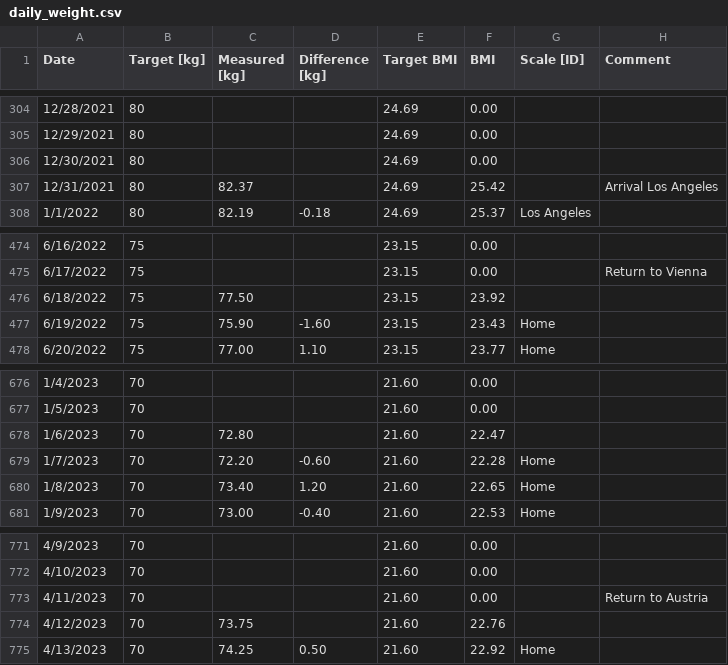
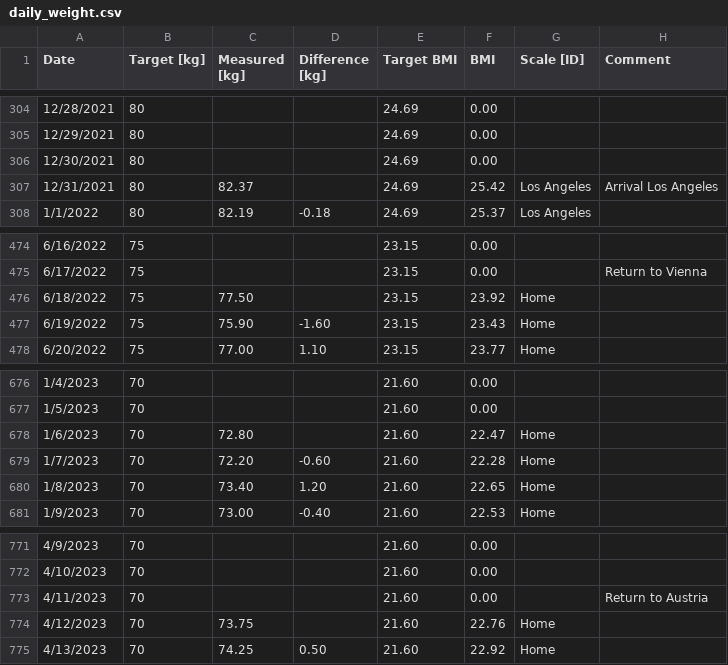
Before and after one commit to henry-ehlers/d3_linegraph_experiment, a CSV file: data/daily_weight.csv, drawn as a sheet; only a part is shown, gaps mark what is left out.

Commit message:
data fixed

```diff
--- a/data/daily_weight.csv
+++ b/data/daily_weight.csv
@@ -306,3 +306,3 @@ Date,Target [kg],Measured [kg],Difference [kg],Target BMI,BMI,Scale [ID],Comment
 12/30/2021,80,,,24.69,0.00,,
-12/31/2021,80,82.37,,24.69,25.42,,Arrival Los Angeles
+12/31/2021,80,82.37,,24.69,25.42,Los Angeles,Arrival Los Angeles
 1/1/2022,80,82.19,-0.18,24.69,25.37,Los Angeles,
@@ -475,3 +475,3 @@ Date,Target [kg],Measured [kg],Difference [kg],Target BMI,BMI,Scale [ID],Comment
 6/17/2022,75,,,23.15,0.00,,Return to Vienna
-6/18/2022,75,77.50,,23.15,23.92,,
+6/18/2022,75,77.50,,23.15,23.92,Home,
 6/19/2022,75,75.90,-1.60,23.15,23.43,Home,
@@ -677,3 +677,3 @@ Date,Target [kg],Measured [kg],Difference [kg],Target BMI,BMI,Scale [ID],Comment
 1/5/2023,70,,,21.60,0.00,,
-1/6/2023,70,72.80,,21.60,22.47,,
+1/6/2023,70,72.80,,21.60,22.47,Home,
 1/7/2023,70,72.20,-0.60,21.60,22.28,Home,
@@ -773,3 +773,3 @@ Date,Target [kg],Measured [kg],Difference [kg],Target BMI,BMI,Scale [ID],Comment
 4/11/2023,70,,,21.60,0.00,,Return to Austria
-4/12/2023,70,73.75,,21.60,22.76,,
+4/12/2023,70,73.75,,21.60,22.76,Home,
 4/13/2023,70,74.25,0.50,21.60,22.92,Home,
```
Also changed, not shown: 1 other file.
